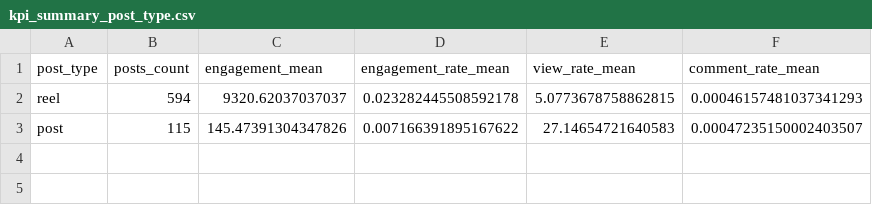
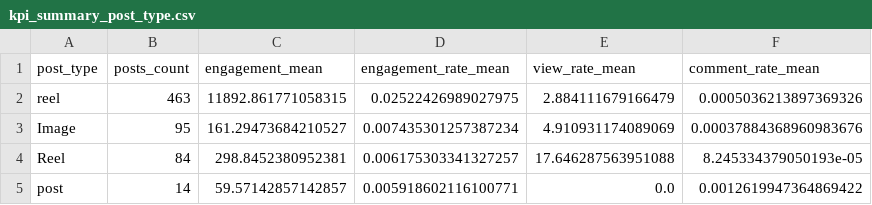
Before and after one commit to Mohammad-Nabulsi/marketing, a CSV file: reports/kpi_summary_post_type.csv, drawn as a sheet.

```diff
--- a/reports/kpi_summary_post_type.csv
+++ b/reports/kpi_summary_post_type.csv
@@ -1,3 +1,5 @@
 post_type,posts_count,engagement_mean,engagement_rate_mean,view_rate_mean,comment_rate_mean
-reel,594,9320.62037037037,0.023282445508592178,5.0773678758862815,0.00046157481037341293
-post,115,145.47391304347826,0.007166391895167622,27.14654721640583,0.00047235150002403507
+reel,463,11892.861771058315,0.02522426989027975,2.884111679166479,0.0005036213897369326
+Image,95,161.29473684210527,0.007435301257387234,4.910931174089069,0.00037884368960983676
+Reel,84,298.8452380952381,0.006175303341327257,17.646287563951088,8.245334379050193e-05
+post,14,59.57142857142857,0.005918602116100771,0.0,0.0012619947364869422
```
Also changed, not shown: reports/kpi_summary_business.csv, reports/kpi_summary_sector.csv, 55 other files.
